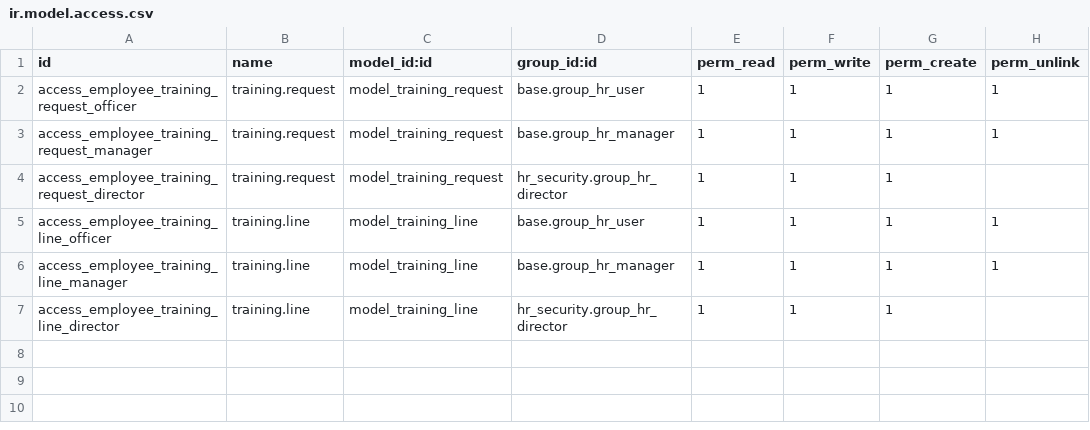
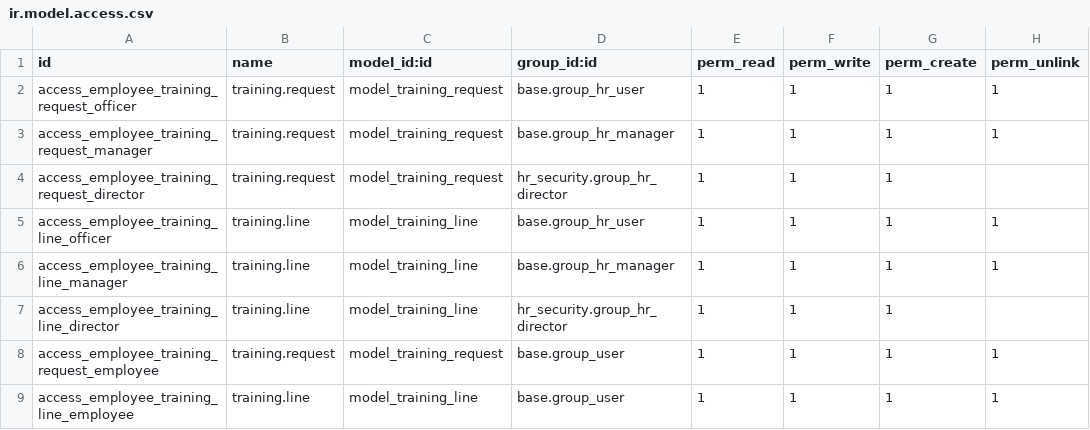
Before and after one commit to Arunupdhy/apagen, a CSV file: employee_training/security/ir.model.access.csv, drawn as a sheet.

```diff
--- a/employee_training/security/ir.model.access.csv
+++ b/employee_training/security/ir.model.access.csv
@@ -7 +7,3 @@
 "access_employee_training_line_director","training.line","model_training_line","hr_security.group_hr_director",1,1,1,
+"access_employee_training_request_employee","training.request","model_training_request","base.group_user",1,1,1,1
+"access_employee_training_line_employee","training.line","model_training_line","base.group_user",1,1,1,1
```
Also changed, not shown: employee_joining/security/ir.model.access.csv, 12 other files.
